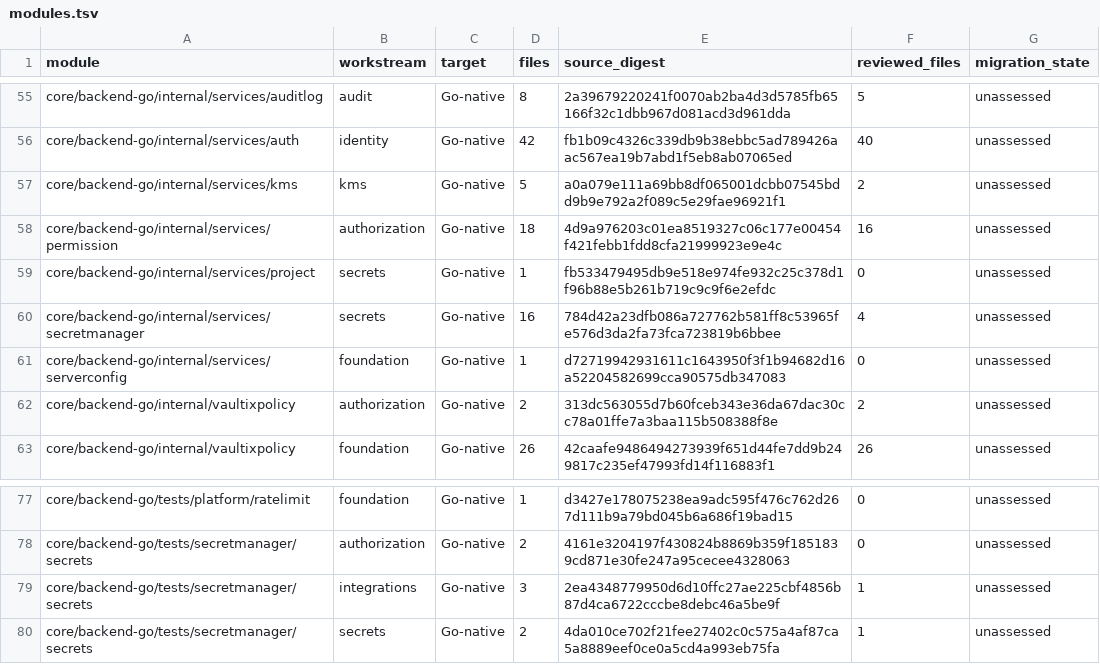
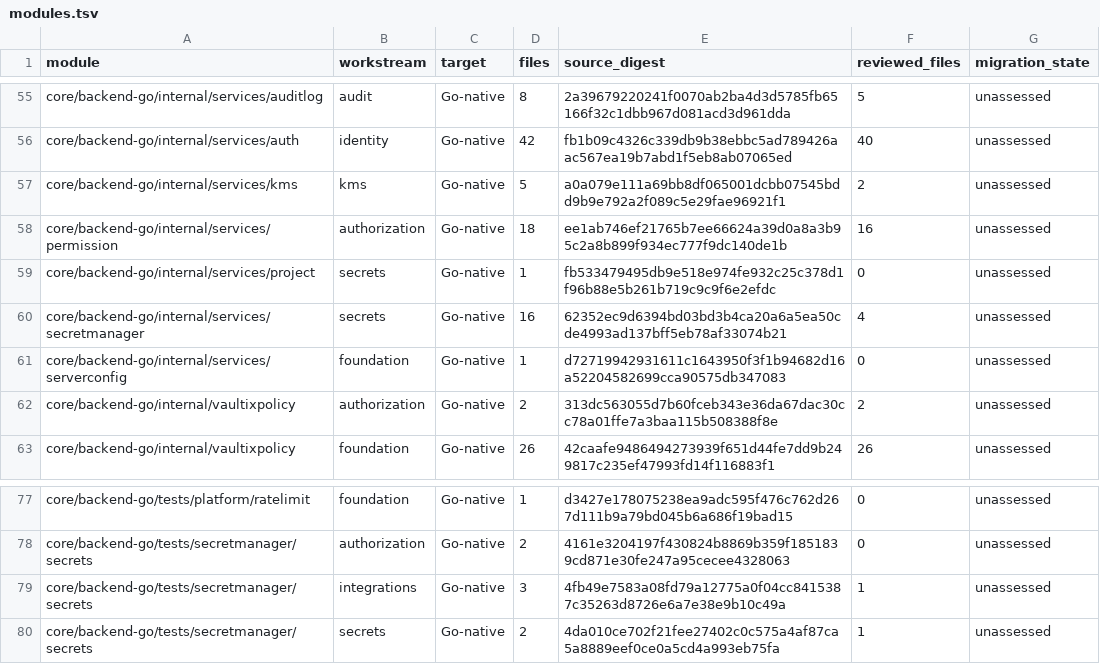
Before and after one commit to shippinAI/vaultix, a TSV file: docs/migration/generated/modules.tsv, drawn as a sheet; only a part is shown, gaps mark what is left out.

```diff
--- a/docs/migration/generated/modules.tsv
+++ b/docs/migration/generated/modules.tsv
@@ -57,5 +57,5 @@ core/backend-go/internal/services/auth	identity	Go-native	42	fb1b09c4326c339db9b
 core/backend-go/internal/services/kms	kms	Go-native	5	a0a079e111a69bb8df065001dcbb07545bdd9b9e792a2f089c5e29fae96921f1	2	unassessed
-core/backend-go/internal/services/permission	authorization	Go-native	18	4d9a976203c01ea8519327c06c177e00454f421febb1fdd8cfa21999923e9e4c	16	unassessed
+core/backend-go/internal/services/permission	authorization	Go-native	18	ee1ab746ef21765b7ee66624a39d0a8a3b95c2a8b899f934ec777f9dc140de1b	16	unassessed
 core/backend-go/internal/services/project	secrets	Go-native	1	fb533479495db9e518e974fe932c25c378d1f96b88e5b261b719c9c9f6e2efdc	0	unassessed
-core/backend-go/internal/services/secretmanager	secrets	Go-native	16	784d42a23dfb086a727762b581ff8c53965fe576d3da2fa73fca723819b6bbee	4	unassessed
+core/backend-go/internal/services/secretmanager	secrets	Go-native	16	62352ec9d6394bd03bd3b4ca20a6a5ea50cde4993ad137bff5eb78af33074b21	4	unassessed
 core/backend-go/internal/services/serverconfig	foundation	Go-native	1	d72719942931611c1643950f3f1b94682d16a52204582699cca90575db347083	0	unassessed
@@ -78,3 +78,3 @@ core/backend-go/tests/platform/ratelimit	foundation	Go-native	1	d3427e178075238e
 core/backend-go/tests/secretmanager/secrets	authorization	Go-native	2	4161e3204197f430824b8869b359f1851839cd871e30fe247a95cecee4328063	0	unassessed
-core/backend-go/tests/secretmanager/secrets	integrations	Go-native	3	2ea4348779950d6d10ffc27ae225cbf4856b87d4ca6722cccbe8debc46a5be9f	1	unassessed
+core/backend-go/tests/secretmanager/secrets	integrations	Go-native	3	4fb49e7583a08fd79a12775a0f04cc8415387c35263d8726e6a7e38e9b10c49a	1	unassessed
 core/backend-go/tests/secretmanager/secrets	secrets	Go-native	2	4da010ce702f21fee27402c0c575a4af87ca5a8889eef0ce0a5cd4a993eb75fa	1	unassessed
```
Also changed, not shown: 12 other files.
